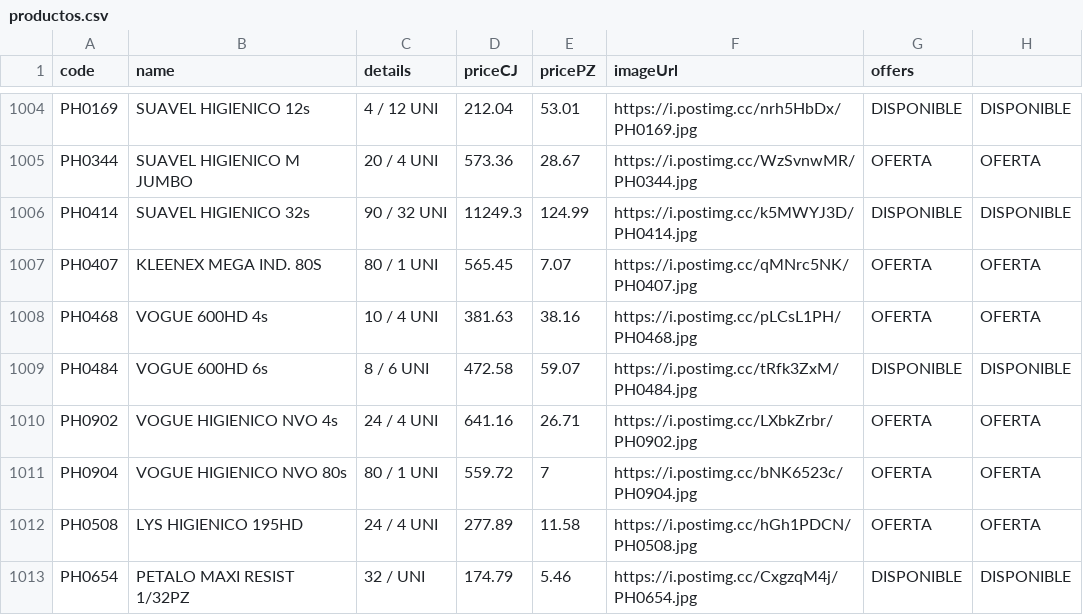
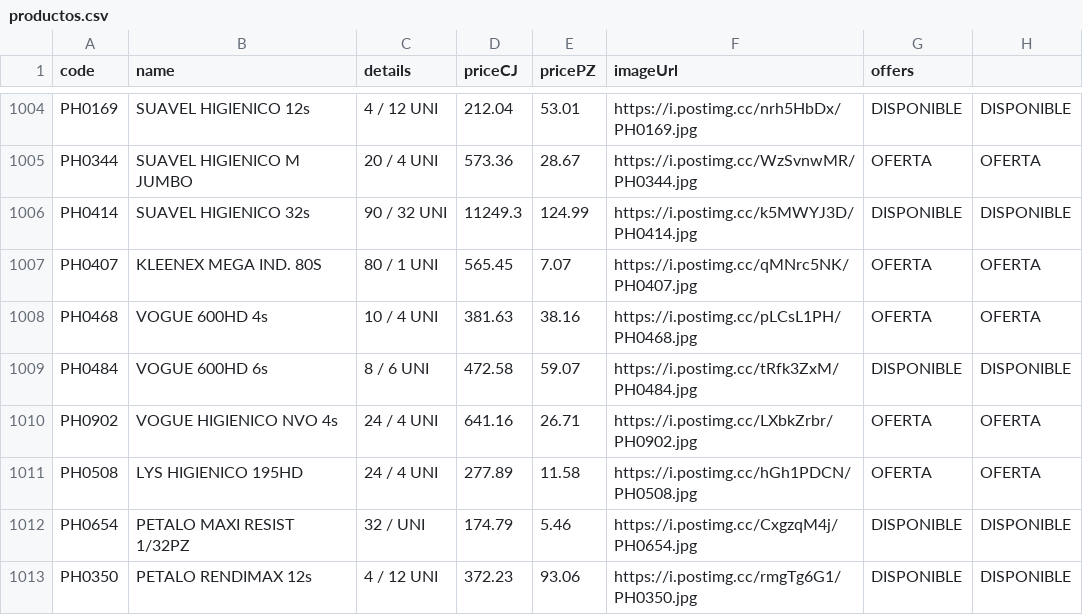
Before and after one commit to Mac-U/supermac-DB, a CSV file: productos.csv, drawn as a sheet; only a part is shown, gaps mark what is left out; the shorter side is filled out with more unchanged rows; the diff names each change by its address in the sheet, - before the commit and + after, or states it on an @@ line.

Commit message:
Actualiza catálogo (1 cambio): - Borra registro: code: PH0904 | name: VOGUE HIGIENICO NVO 80s | priceCJ: 559.72 | pricePZ: 7 | imagen: https://i.postimg.cc/bNK6523c/PH0904.jpg

```diff
--- a/productos.csv
+++ b/productos.csv
-row 1011: PH0904 | VOGUE HIGIENICO NVO 80s | 80 / 1 UNI | 559.72 | 7 | https://i.postimg.cc/bNK6523c/PH0904.jpg | OFERTA | OFERTA
```
